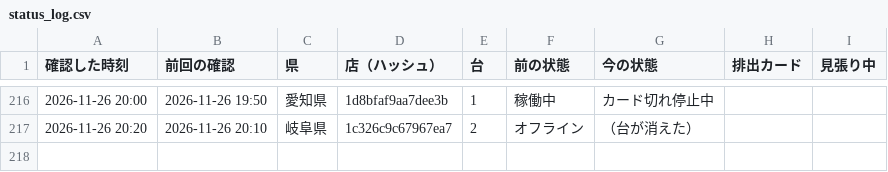
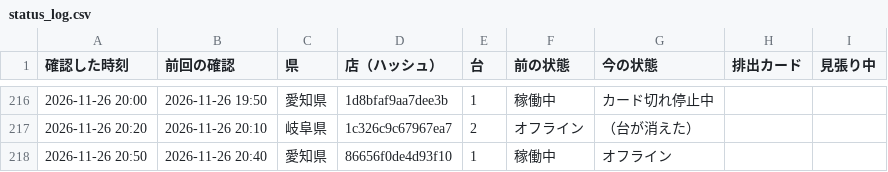
Before and after one commit to kous8770/aikatsu-shop-watch, a CSV file: status_log.csv, drawn as a sheet; only a part is shown, gaps mark what is left out.

```diff
--- a/status_log.csv
+++ b/status_log.csv
@@ -217 +217,2 @@
 2026-11-26 20:20,2026-11-26 20:10,岐阜県,1c326c9c67967ea7,2,オフライン,（台が消えた）,,
+2026-11-26 20:50,2026-11-26 20:40,愛知県,86656f0de4d93f10,1,稼働中,オフライン,,
```
Also changed, not shown: 1 other file.
